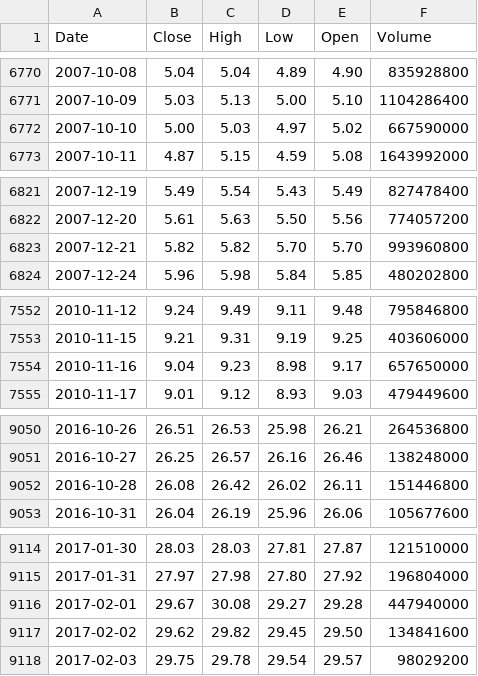
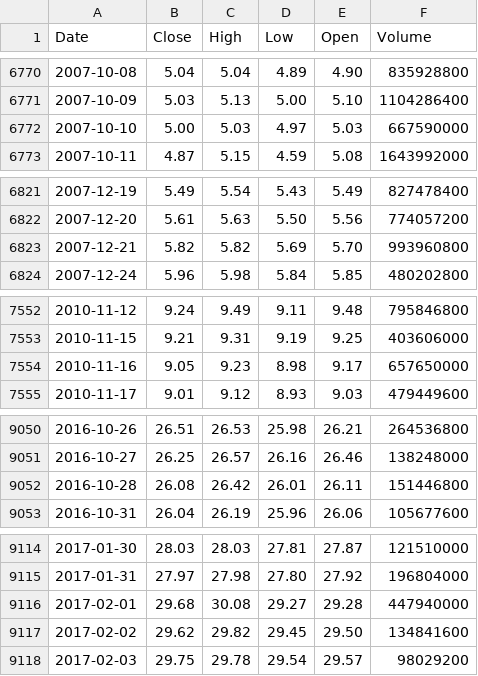
Before and after one commit to deraficionado-gif/stocks, a CSV file: data/aapl_stock.csv, drawn as a sheet; only a part is shown, gaps mark what is left out; the diff covers the shown part only.

```diff
--- a/data/aapl_stock.csv
+++ b/data/aapl_stock.csv
@@ -6771,3 +6771,3 @@ Date,Close,High,Low,Open,Volume
 2007-10-09,5.03,5.13,5.00,5.10,1104286400
-2007-10-10,5.00,5.03,4.97,5.02,667590000
+2007-10-10,5.00,5.03,4.97,5.03,667590000
 2007-10-11,4.87,5.15,4.59,5.08,1643992000
@@ -6822,3 +6822,3 @@ Date,Close,High,Low,Open,Volume
 2007-12-20,5.61,5.63,5.50,5.56,774057200
-2007-12-21,5.82,5.82,5.70,5.70,993960800
+2007-12-21,5.82,5.82,5.69,5.70,993960800
 2007-12-24,5.96,5.98,5.84,5.85,480202800
@@ -7553,3 +7553,3 @@ Date,Close,High,Low,Open,Volume
 2010-11-15,9.21,9.31,9.19,9.25,403606000
-2010-11-16,9.04,9.23,8.98,9.17,657650000
+2010-11-16,9.05,9.23,8.98,9.17,657650000
 2010-11-17,9.01,9.12,8.93,9.03,479449600
@@ -9051,3 +9051,3 @@ Date,Close,High,Low,Open,Volume
 2016-10-27,26.25,26.57,26.16,26.46,138248000
-2016-10-28,26.08,26.42,26.02,26.11,151446800
+2016-10-28,26.08,26.42,26.01,26.11,151446800
 2016-10-31,26.04,26.19,25.96,26.06,105677600
@@ -9115,3 +9115,3 @@ Date,Close,High,Low,Open,Volume
 2017-01-31,27.97,27.98,27.80,27.92,196804000
-2017-02-01,29.67,30.08,29.27,29.28,447940000
+2017-02-01,29.68,30.08,29.27,29.28,447940000
 2017-02-02,29.62,29.82,29.45,29.50,134841600
```
Also changed, not shown: 8 edited cells elsewhere in this file, data/msft_stock.csv.
